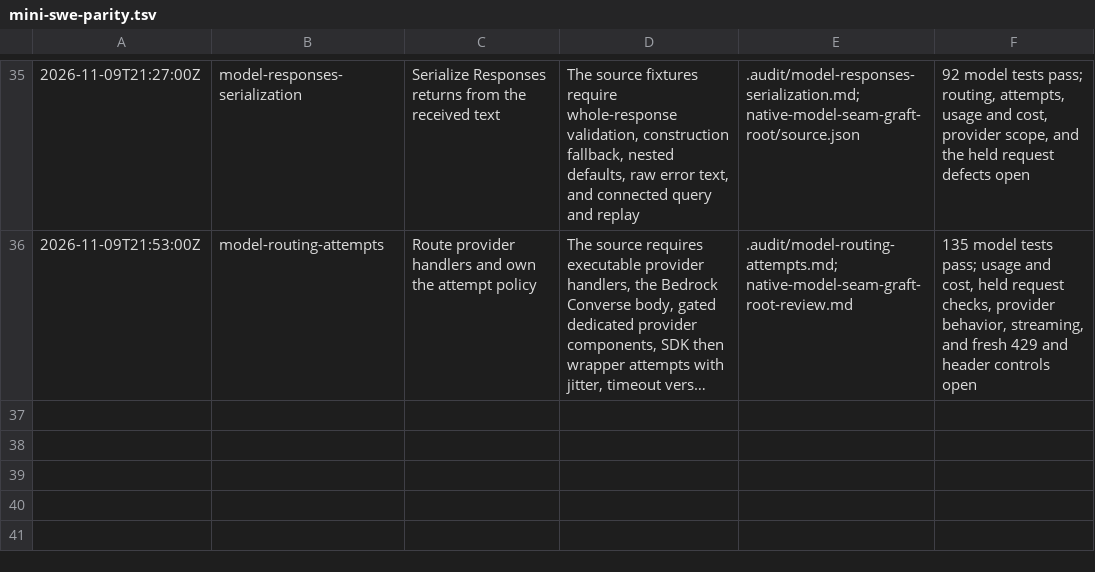
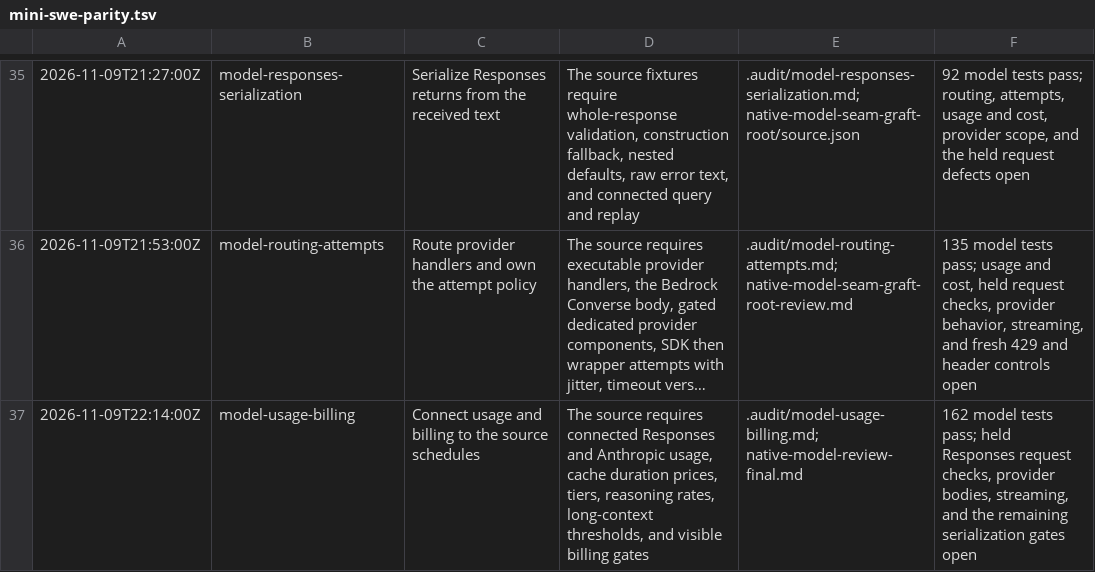
Before and after one commit to just-joshn/lean, a TSV file: .audit/mini-swe-parity.tsv, drawn as a sheet; only a part is shown, gaps mark what is left out; long unchanged cells end in …; the diff names each change by its address in the sheet, - before the commit and + after, or states it on an @@ line.

Commit message:
docs(audit): record the usage and billing unit
Add the source behavior, the 162-test result, the review fixes, and the open pricing and provider gates.

```diff
--- a/.audit/mini-swe-parity.tsv
+++ b/.audit/mini-swe-parity.tsv
+row 37: 2026-11-09T22:14:00Z | model-usage-billing | Connect usage and billing to the source schedules | The source requires connected Responses and Anthropic usage, cache duration prices, tiers, reasoning rates, long-context thresholds, and visible billing gates | .audit/model-usage-billing.md; native-model-review-final.md | 162 model tests pass; held Responses request checks, provider bodies, streaming, and the remaining serialization gates open
```
Also changed, not shown: 1 other file.
